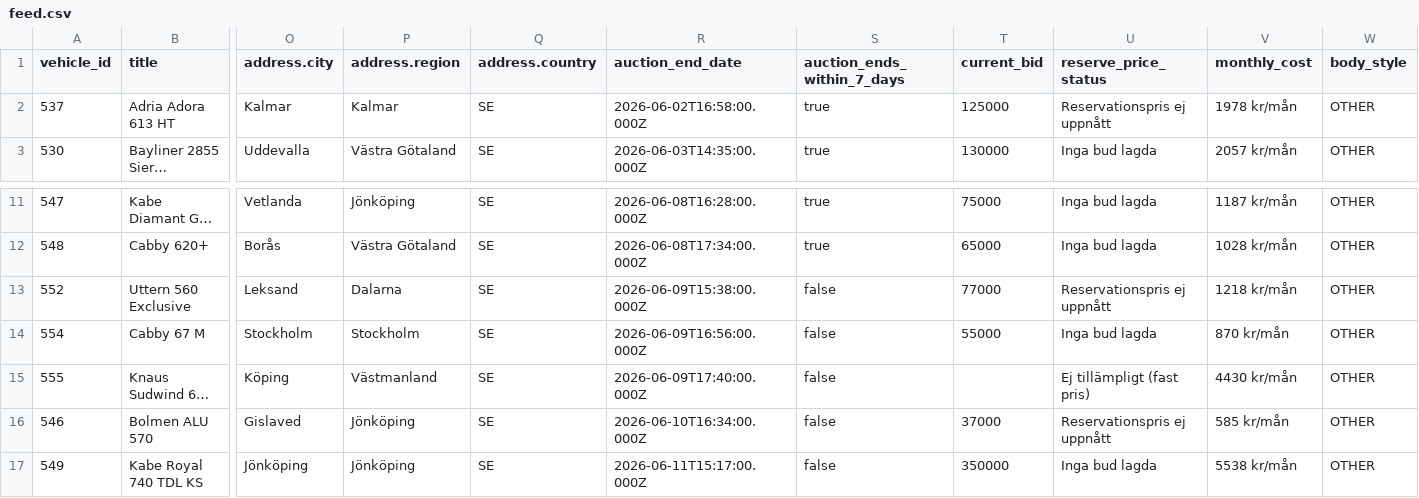
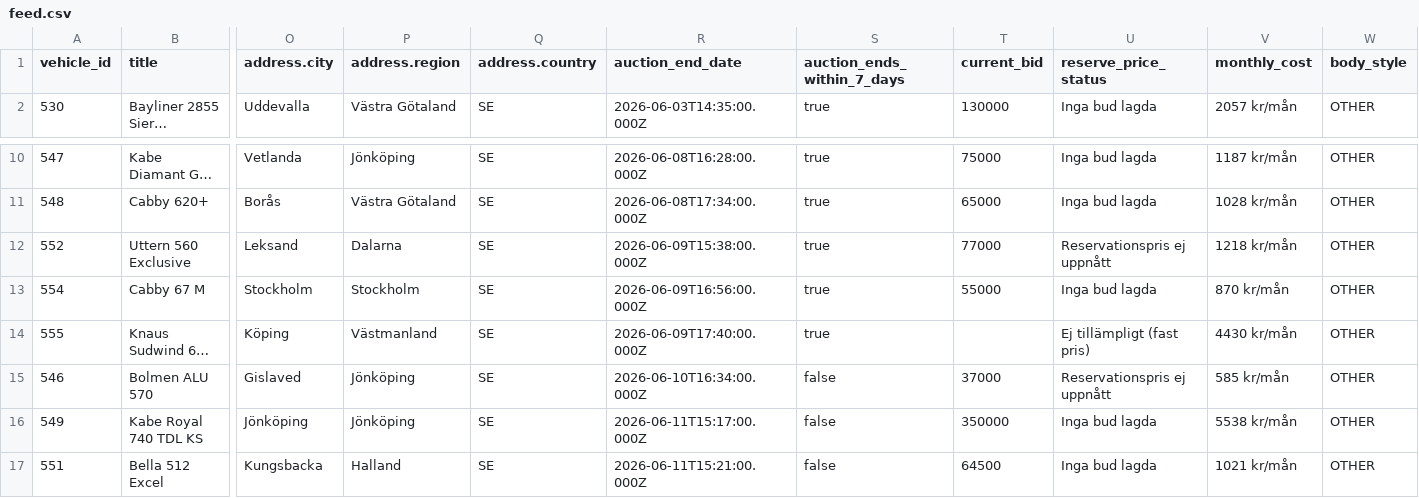
Before and after one commit to Viva-Media/frivio-feed, a CSV file: feed.csv, drawn as a sheet; only a part is shown, gaps mark what is left out; the shorter side is filled out with more unchanged rows; long unchanged cells end in …; removed rows and columns are numbered as before the commit, all else as after; rows hold the shown columns only; the diff names each change by its address in the sheet, - before the commit and + after, or states it on an @@ line.

Commit message:
Update feed 1a3bcea8802c116cd21b61650a594483b4900f2f

```diff
--- a/feed.csv
+++ b/feed.csv
-row 2: 537 | Adria Adora 613 HT | Kalmar | Kalmar | SE | 2026-06-02T16:58:00.000Z | true | 125000 | Reservationspris ej uppnått | 1978 kr/mån | OTHER
-S12:S14 (auction_ends_within_7_days): false
+S12:S14 (auction_ends_within_7_days): true
```
Also changed, not shown: 1 other file.
